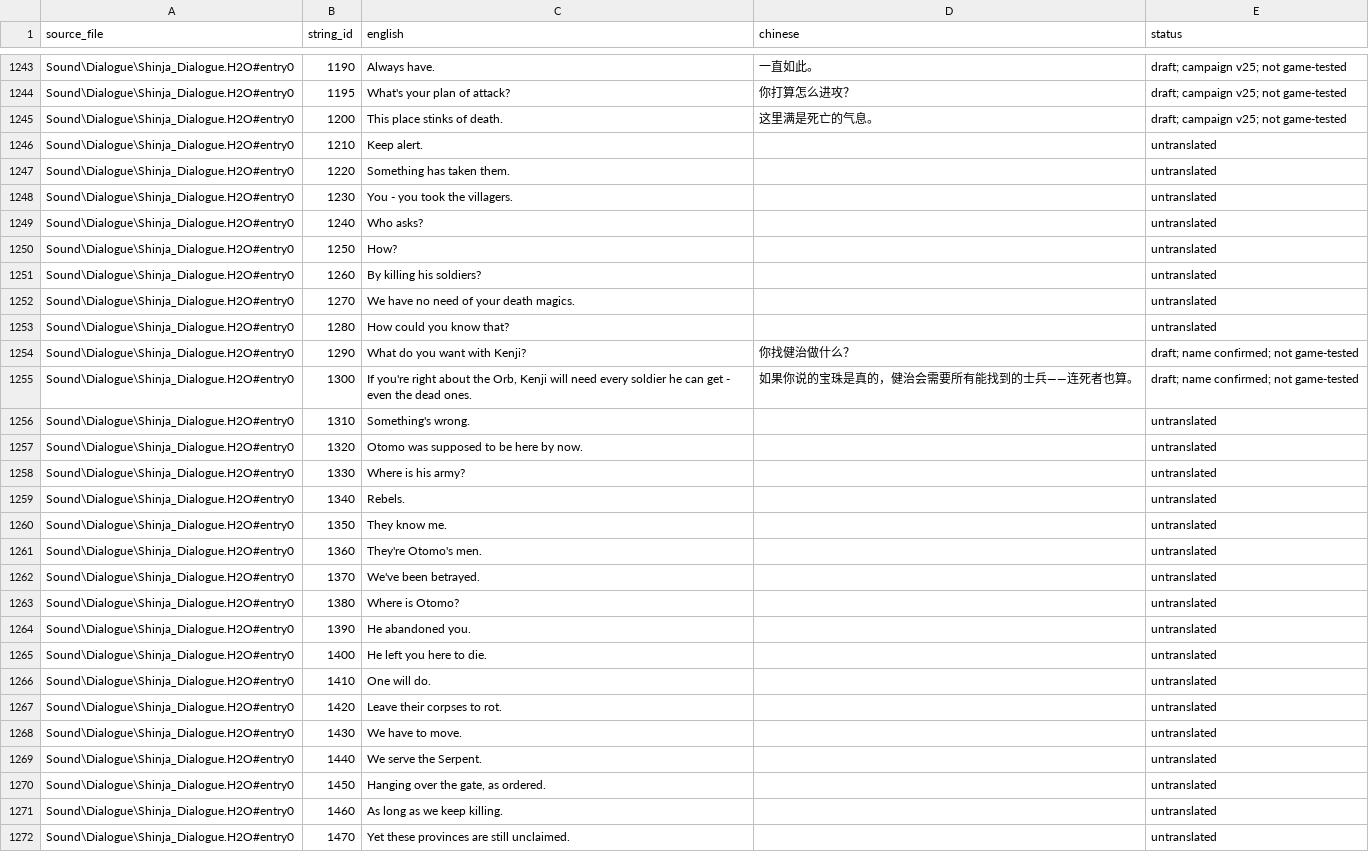
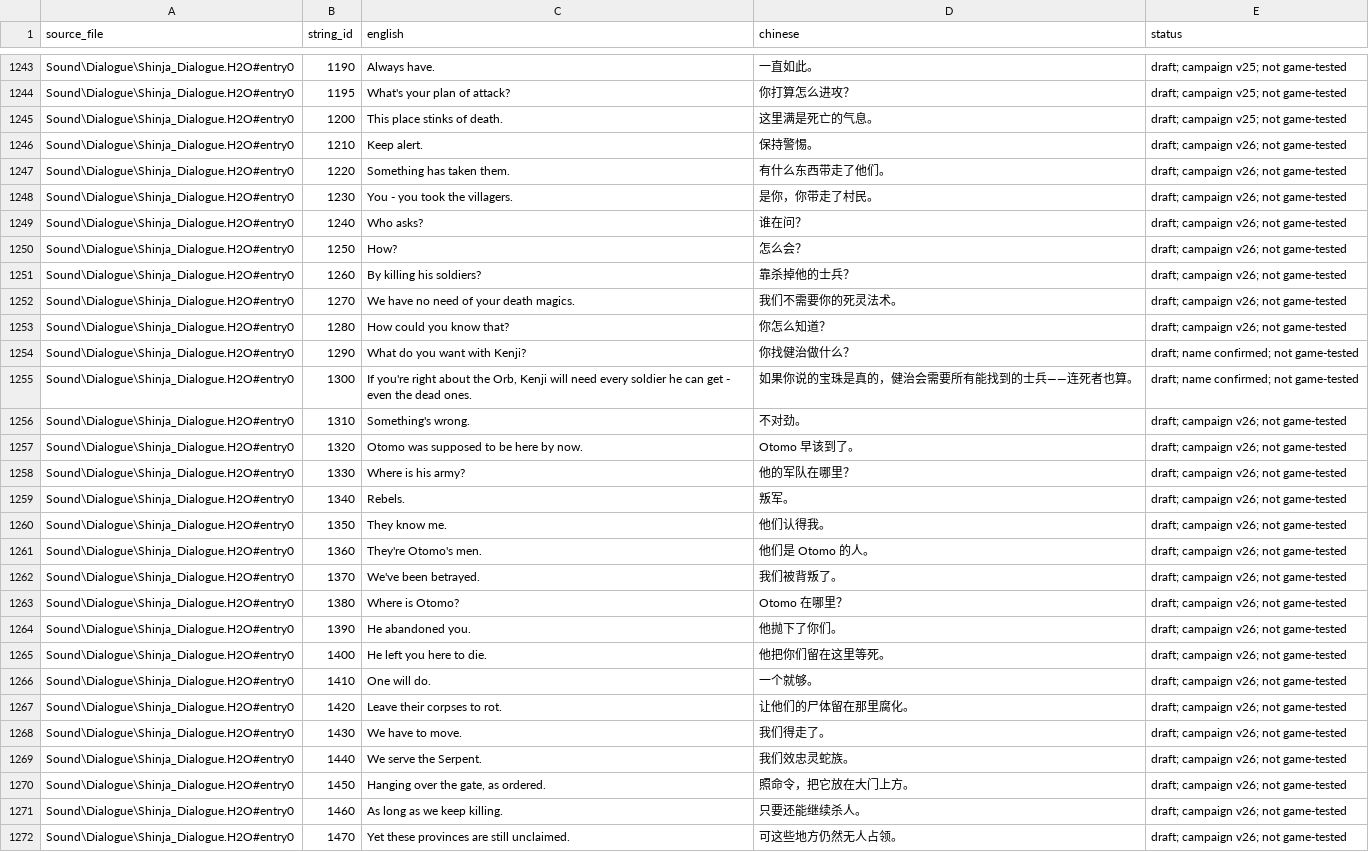
Before and after one commit to Katafractoi/Battle-Realms-ZH, a CSV file: translations/dialogue-all-english.csv, drawn as a sheet; only a part is shown, gaps mark what is left out; the diff covers the shown part only.

```diff
--- a/translations/dialogue-all-english.csv
+++ b/translations/dialogue-all-english.csv
@@ -1245,28 +1245,28 @@ Sound\Dialogue\Shinja_Dialogue.H2O#entry0,1195,What's your plan of attack?,你
 Sound\Dialogue\Shinja_Dialogue.H2O#entry0,1200,This place stinks of death.,这里满是死亡的气息。,draft; campaign v25; not game-tested
-Sound\Dialogue\Shinja_Dialogue.H2O#entry0,1210,Keep alert.,,untranslated
-Sound\Dialogue\Shinja_Dialogue.H2O#entry0,1220,Something has taken them.,,untranslated
-Sound\Dialogue\Shinja_Dialogue.H2O#entry0,1230,You - you took the villagers.,,untranslated
-Sound\Dialogue\Shinja_Dialogue.H2O#entry0,1240,Who asks?,,untranslated
-Sound\Dialogue\Shinja_Dialogue.H2O#entry0,1250,How?,,untranslated
-Sound\Dialogue\Shinja_Dialogue.H2O#entry0,1260,By killing his soldiers?,,untranslated
-Sound\Dialogue\Shinja_Dialogue.H2O#entry0,1270,We have no need of your death magics.,,untranslated
-Sound\Dialogue\Shinja_Dialogue.H2O#entry0,1280,How could you know that?,,untranslated
+Sound\Dialogue\Shinja_Dialogue.H2O#entry0,1210,Keep alert.,保持警惕。,draft; campaign v26; not game-tested
+Sound\Dialogue\Shinja_Dialogue.H2O#entry0,1220,Something has taken them.,有什么东西带走了他们。,draft; campaign v26; not game-tested
+Sound\Dialogue\Shinja_Dialogue.H2O#entry0,1230,You - you took the villagers.,是你，你带走了村民。,draft; campaign v26; not game-tested
+Sound\Dialogue\Shinja_Dialogue.H2O#entry0,1240,Who asks?,谁在问？,draft; campaign v26; not game-tested
+Sound\Dialogue\Shinja_Dialogue.H2O#entry0,1250,How?,怎么会？,draft; campaign v26; not game-tested
+Sound\Dialogue\Shinja_Dialogue.H2O#entry0,1260,By killing his soldiers?,靠杀掉他的士兵？,draft; campaign v26; not game-tested
+Sound\Dialogue\Shinja_Dialogue.H2O#entry0,1270,We have no need of your death magics.,我们不需要你的死灵法术。,draft; campaign v26; not game-tested
+Sound\Dialogue\Shinja_Dialogue.H2O#entry0,1280,How could you know that?,你怎么知道？,draft; campaign v26; not game-tested
 Sound\Dialogue\Shinja_Dialogue.H2O#entry0,1290,What do you want with Kenji?,你找健治做什么？,draft; name confirmed; not game-tested
 Sound\Dialogue\Shinja_Dialogue.H2O#entry0,1300,"If you're right about the Orb, Kenji will need every soldier he can get - even the dead ones.",如果你说的宝珠是真的，健治会需要所有能找到的士兵——连死者也算。,draft; name confirmed; not game-tested
-Sound\Dialogue\Shinja_Dialogue.H2O#entry0,1310,Something's wrong.,,untranslated
-Sound\Dialogue\Shinja_Dialogue.H2O#entry0,1320,Otomo was supposed to be here by now.,,untranslated
-Sound\Dialogue\Shinja_Dialogue.H2O#entry0,1330,Where is his army?,,untranslated
-Sound\Dialogue\Shinja_Dialogue.H2O#entry0,1340,Rebels.,,untranslated
-Sound\Dialogue\Shinja_Dialogue.H2O#entry0,1350,They know me.,,untranslated
-Sound\Dialogue\Shinja_Dialogue.H2O#entry0,1360,They're Otomo's men.,,untranslated
-Sound\Dialogue\Shinja_Dialogue.H2O#entry0,1370,We've been betrayed.,,untranslated
-Sound\Dialogue\Shinja_Dialogue.H2O#entry0,1380,Where is Otomo?,,untranslated
-Sound\Dialogue\Shinja_Dialogue.H2O#entry0,1390,He abandoned you.,,untranslated
-Sound\Dialogue\Shinja_Dialogue.H2O#entry0,1400,He left you here to die.,,untranslated
-Sound\Dialogue\Shinja_Dialogue.H2O#entry0,1410,One will do.,,untranslated
-Sound\Dialogue\Shinja_Dialogue.H2O#entry0,1420,Leave their corpses to rot.,,untranslated
-Sound\Dialogue\Shinja_Dialogue.H2O#entry0,1430,We have to move.,,untranslated
-Sound\Dialogue\Shinja_Dialogue.H2O#entry0,1440,We serve the Serpent.,,untranslated
-Sound\Dialogue\Shinja_Dialogue.H2O#entry0,1450,"Hanging over the gate, as ordered.",,untranslated
-Sound\Dialogue\Shinja_Dialogue.H2O#entry0,1460,As long as we keep killing.,,untranslated
-Sound\Dialogue\Shinja_Dialogue.H2O#entry0,1470,Yet these provinces are still unclaimed.,,untranslated
+Sound\Dialogue\Shinja_Dialogue.H2O#entry0,1310,Something's wrong.,不对劲。,draft; campaign v26; not game-tested
+Sound\Dialogue\Shinja_Dialogue.H2O#entry0,1320,Otomo was supposed to be here by now.,Otomo 早该到了。,draft; campaign v26; not game-tested
+Sound\Dialogue\Shinja_Dialogue.H2O#entry0,1330,Where is his army?,他的军队在哪里？,draft; campaign v26; not game-tested
+Sound\Dialogue\Shinja_Dialogue.H2O#entry0,1340,Rebels.,叛军。,draft; campaign v26; not game-tested
+Sound\Dialogue\Shinja_Dialogue.H2O#entry0,1350,They know me.,他们认得我。,draft; campaign v26; not game-tested
+Sound\Dialogue\Shinja_Dialogue.H2O#entry0,1360,They're Otomo's men.,他们是 Otomo 的人。,draft; campaign v26; not game-tested
+Sound\Dialogue\Shinja_Dialogue.H2O#entry0,1370,We've been betrayed.,我们被背叛了。,draft; campaign v26; not game-tested
+Sound\Dialogue\Shinja_Dialogue.H2O#entry0,1380,Where is Otomo?,Otomo 在哪里？,draft; campaign v26; not game-tested
+Sound\Dialogue\Shinja_Dialogue.H2O#entry0,1390,He abandoned you.,他抛下了你们。,draft; campaign v26; not game-tested
+Sound\Dialogue\Shinja_Dialogue.H2O#entry0,1400,He left you here to die.,他把你们留在这里等死。,draft; campaign v26; not game-tested
+Sound\Dialogue\Shinja_Dialogue.H2O#entry0,1410,One will do.,一个就够。,draft; campaign v26; not game-tested
+Sound\Dialogue\Shinja_Dialogue.H2O#entry0,1420,Leave their corpses to rot.,让他们的尸体留在那里腐化。,draft; campaign v26; not game-tested
+Sound\Dialogue\Shinja_Dialogue.H2O#entry0,1430,We have to move.,我们得走了。,draft; campaign v26; not game-tested
+Sound\Dialogue\Shinja_Dialogue.H2O#entry0,1440,We serve the Serpent.,我们效忠灵蛇族。,draft; campaign v26; not game-tested
+Sound\Dialogue\Shinja_Dialogue.H2O#entry0,1450,"Hanging over the gate, as ordered.",照命令，把它放在大门上方。,draft; campaign v26; not game-tested
+Sound\Dialogue\Shinja_Dialogue.H2O#entry0,1460,As long as we keep killing.,只要还能继续杀人。,draft; campaign v26; not game-tested
+Sound\Dialogue\Shinja_Dialogue.H2O#entry0,1470,Yet these provinces are still unclaimed.,可这些地方仍然无人占领。,draft; campaign v26; not game-tested
```
Also changed, not shown: 88 edited cells elsewhere in this file, 3 other files.
